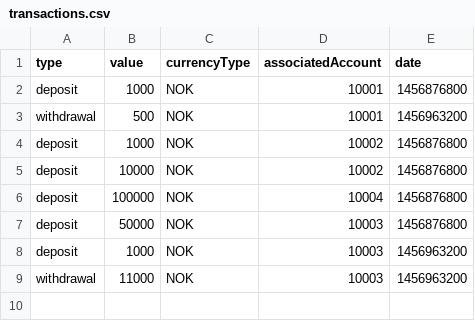
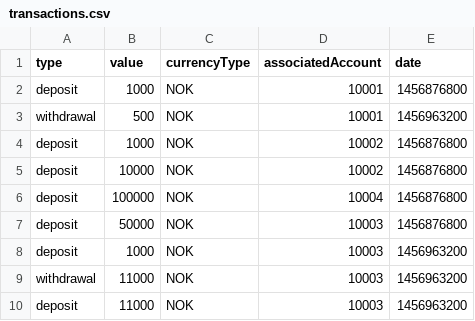
Before and after one commit to Dre90/Web2, a CSV file: Innleveringer/Assignment I/data/transactions.csv, drawn as a sheet; the diff names each change by its address in the sheet, - before the commit and + after, or states it on an @@ line.

```diff
--- a/Innleveringer/Assignment I/data/transactions.csv
+++ b/Innleveringer/Assignment I/data/transactions.csv
+row 10: deposit | 11000 | NOK | 10003 | 1456963200
```
Also changed, not shown: Innleveringer/Assignment I/data/accounts.csv, Innleveringer/Assignment I/data/customers.csv, 10 other files.
